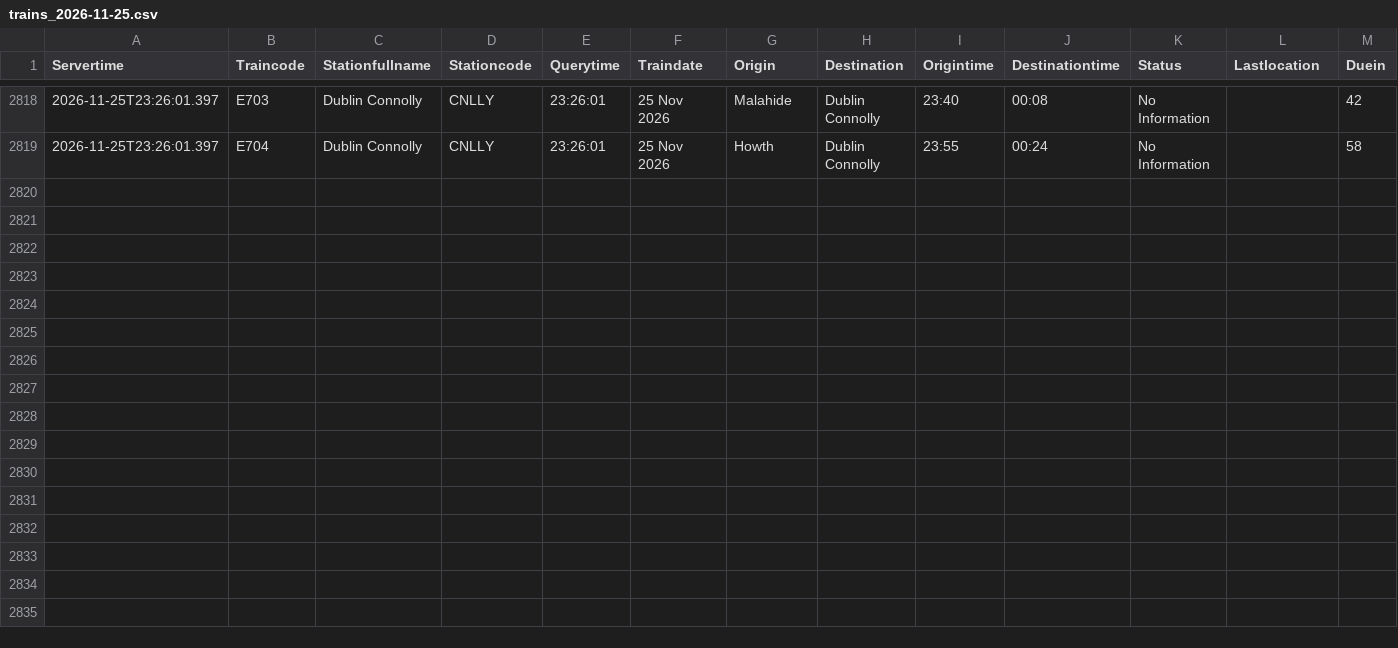
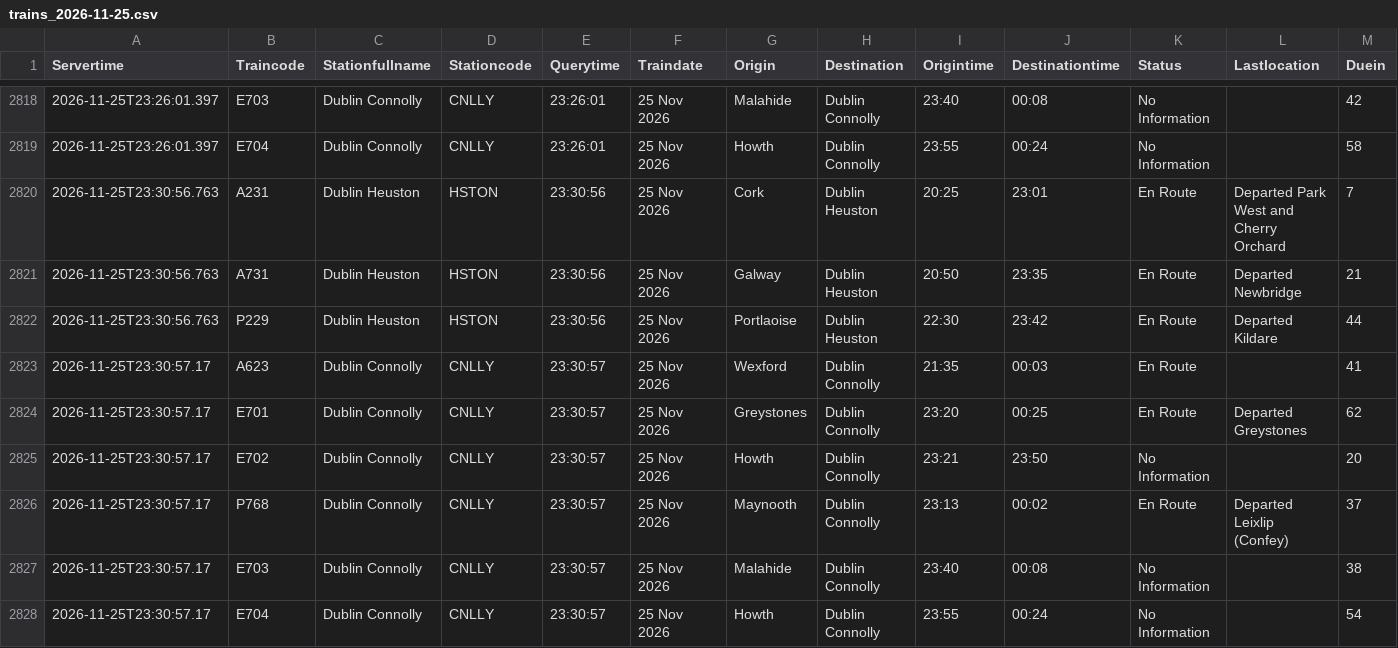
Before and after one commit to Arin0005/CA02-Programming-for-Data-Analysis-DBS, a CSV file: data/raw/trains/trains_2026-11-25.csv, drawn as a sheet; only a part is shown, gaps mark what is left out; rows hold the shown columns only; the diff names each change by its address in the sheet, - before the commit and + after, or states it on an @@ line.

```diff
--- a/data/raw/trains/trains_2026-11-25.csv
+++ b/data/raw/trains/trains_2026-11-25.csv
+row 2820: 2026-11-25T23:30:56.763 | A231 | Dublin Heuston | HSTON | 23:30:56 | 25 Nov 2026 | Cork | Dublin Heuston | 20:25 | 23:01 | En Route | Departed Park West and Cherry Orchard | 7
+row 2821: 2026-11-25T23:30:56.763 | A731 | Dublin Heuston | HSTON | 23:30:56 | 25 Nov 2026 | Galway | Dublin Heuston | 20:50 | 23:35 | En Route | Departed Newbridge | 21
+row 2822: 2026-11-25T23:30:56.763 | P229 | Dublin Heuston | HSTON | 23:30:56 | 25 Nov 2026 | Portlaoise | Dublin Heuston | 22:30 | 23:42 | En Route | Departed Kildare | 44
+row 2823: 2026-11-25T23:30:57.17 | A623 | Dublin Connolly | CNLLY | 23:30:57 | 25 Nov 2026 | Wexford | Dublin Connolly | 21:35 | 00:03 | En Route |  | 41
+row 2824: 2026-11-25T23:30:57.17 | E701 | Dublin Connolly | CNLLY | 23:30:57 | 25 Nov 2026 | Greystones | Dublin Connolly | 23:20 | 00:25 | En Route | Departed Greystones | 62
+row 2825: 2026-11-25T23:30:57.17 | E702 | Dublin Connolly | CNLLY | 23:30:57 | 25 Nov 2026 | Howth | Dublin Connolly | 23:21 | 23:50 | No Information |  | 20
+row 2826: 2026-11-25T23:30:57.17 | P768 | Dublin Connolly | CNLLY | 23:30:57 | 25 Nov 2026 | Maynooth | Dublin Connolly | 23:13 | 00:02 | En Route | Departed Leixlip (Confey) | 37
+row 2827: 2026-11-25T23:30:57.17 | E703 | Dublin Connolly | CNLLY | 23:30:57 | 25 Nov 2026 | Malahide | Dublin Connolly | 23:40 | 00:08 | No Information |  | 38
+row 2828: 2026-11-25T23:30:57.17 | E704 | Dublin Connolly | CNLLY | 23:30:57 | 25 Nov 2026 | Howth | Dublin Connolly | 23:55 | 00:24 | No Information |  | 54
```
